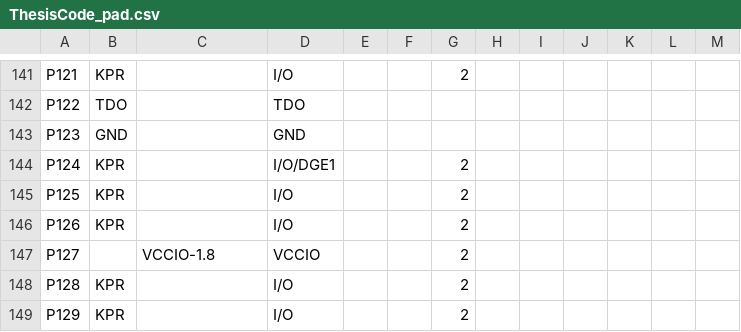
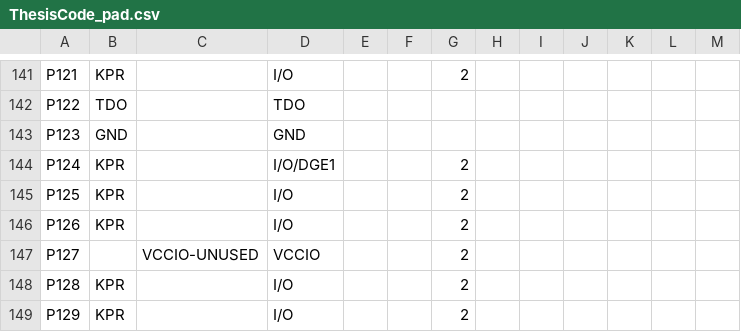
Before and after one commit to jtl14f/FPGAThesisCode, a CSV file: ThesisCode_pad.csv, drawn as a sheet; only a part is shown, gaps mark what is left out; the diff covers the shown part only.

```diff
--- a/ThesisCode_pad.csv
+++ b/ThesisCode_pad.csv
@@ -146,3 +146,3 @@ P125,KPR,,I/O,,,2,,,,,,,
 P126,KPR,,I/O,,,2,,,,,,,
-P127,,VCCIO-1.8,VCCIO,,,2,,,,,,,
+P127,,VCCIO-UNUSED,VCCIO,,,2,,,,,,,
 P128,KPR,,I/O,,,2,,,,,,,
```
Also changed, not shown: 87 edited cells elsewhere in this file, 58 other files.
